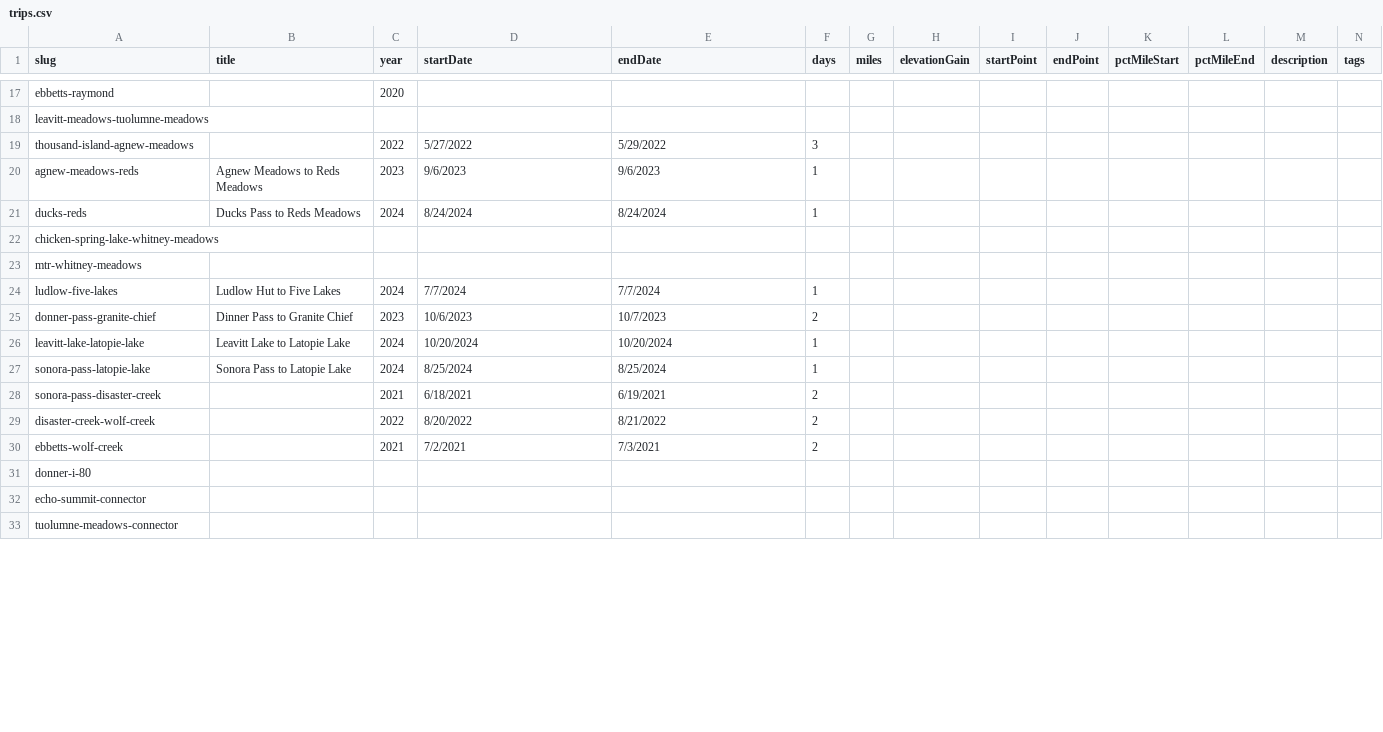
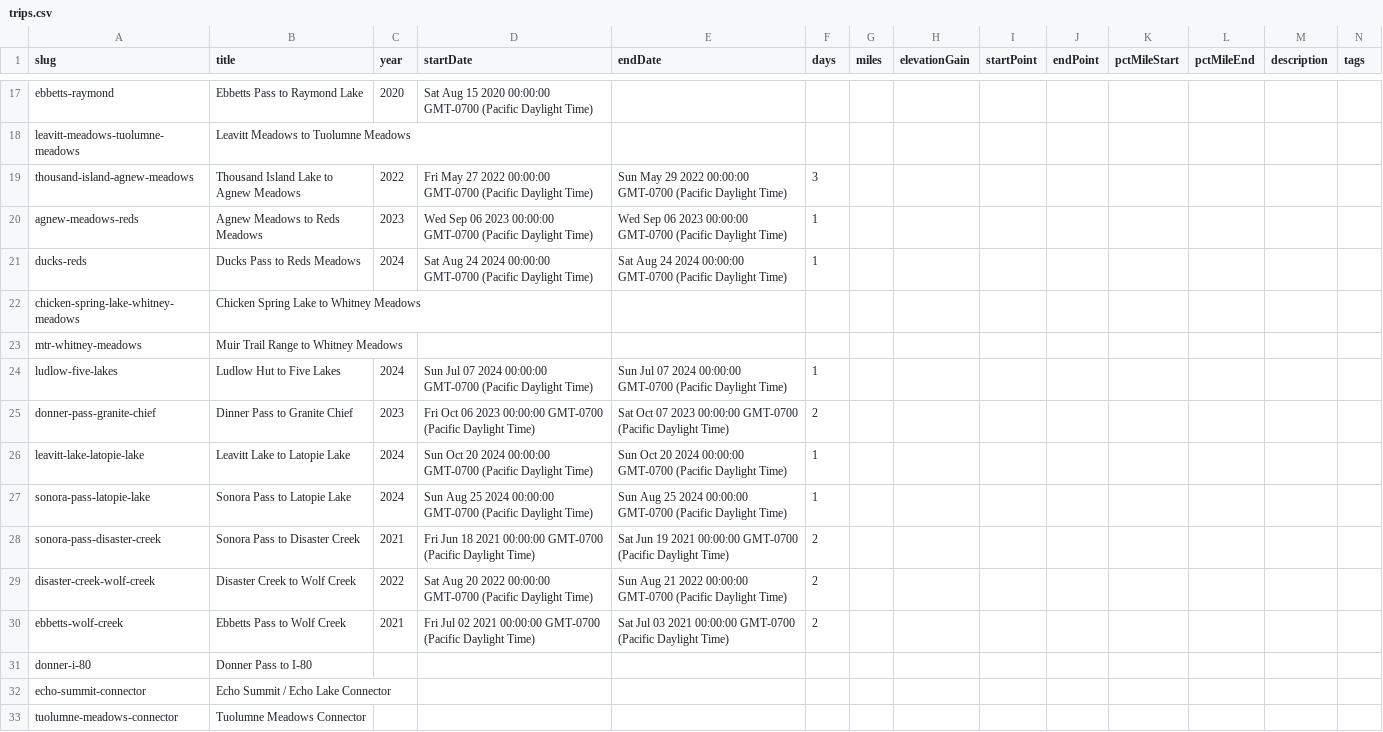
Before and after one commit to johnluckenbach-sys/pct-sierra, a CSV file: src/data/trips.csv, drawn as a sheet; only a part is shown, gaps mark what is left out; the diff covers the shown part only; the diff names each change by its address in the sheet, - before the commit and + after, or states it on an @@ line.

```diff
--- a/src/data/trips.csv
+++ b/src/data/trips.csv
-B17 (title): (empty)
+B17 (title): Ebbetts Pass to Raymond Lake
-D17 (startDate): (empty)
+D17 (startDate): Sat Aug 15 2020 00:00:00 GMT-0700 (Pacific Daylight Time)
-B18 (title): (empty)
+B18 (title): Leavitt Meadows to Tuolumne Meadows
-B19 (title): (empty)
+B19 (title): Thousand Island Lake to Agnew Meadows
-D19 (startDate): 5/27/2022
+D19 (startDate): Fri May 27 2022 00:00:00 GMT-0700 (Pacific Daylight Time)
-E19 (endDate): 5/29/2022
+E19 (endDate): Sun May 29 2022 00:00:00 GMT-0700 (Pacific Daylight Time)
-D20 (startDate): 9/6/2023
+D20 (startDate): Wed Sep 06 2023 00:00:00 GMT-0700 (Pacific Daylight Time)
-E20 (endDate): 9/6/2023
+E20 (endDate): Wed Sep 06 2023 00:00:00 GMT-0700 (Pacific Daylight Time)
-D21 (startDate): 8/24/2024
+D21 (startDate): Sat Aug 24 2024 00:00:00 GMT-0700 (Pacific Daylight Time)
-E21 (endDate): 8/24/2024
+E21 (endDate): Sat Aug 24 2024 00:00:00 GMT-0700 (Pacific Daylight Time)
-B22 (title): (empty)
+B22 (title): Chicken Spring Lake to Whitney Meadows
-B23 (title): (empty)
+B23 (title): Muir Trail Range to Whitney Meadows
-D24 (startDate): 7/7/2024
+D24 (startDate): Sun Jul 07 2024 00:00:00 GMT-0700 (Pacific Daylight Time)
-E24 (endDate): 7/7/2024
+E24 (endDate): Sun Jul 07 2024 00:00:00 GMT-0700 (Pacific Daylight Time)
-D25 (startDate): 10/6/2023
+D25 (startDate): Fri Oct 06 2023 00:00:00 GMT-0700 (Pacific Daylight Time)
-E25 (endDate): 10/7/2023
+E25 (endDate): Sat Oct 07 2023 00:00:00 GMT-0700 (Pacific Daylight Time)
-D26 (startDate): 10/20/2024
+D26 (startDate): Sun Oct 20 2024 00:00:00 GMT-0700 (Pacific Daylight Time)
-E26 (endDate): 10/20/2024
+E26 (endDate): Sun Oct 20 2024 00:00:00 GMT-0700 (Pacific Daylight Time)
-D27 (startDate): 8/25/2024
+D27 (startDate): Sun Aug 25 2024 00:00:00 GMT-0700 (Pacific Daylight Time)
-E27 (endDate): 8/25/2024
+E27 (endDate): Sun Aug 25 2024 00:00:00 GMT-0700 (Pacific Daylight Time)
-B28 (title): (empty)
+B28 (title): Sonora Pass to Disaster Creek
-D28 (startDate): 6/18/2021
+D28 (startDate): Fri Jun 18 2021 00:00:00 GMT-0700 (Pacific Daylight Time)
-E28 (endDate): 6/19/2021
+E28 (endDate): Sat Jun 19 2021 00:00:00 GMT-0700 (Pacific Daylight Time)
-B29 (title): (empty)
+B29 (title): Disaster Creek to Wolf Creek
-D29 (startDate): 8/20/2022
+D29 (startDate): Sat Aug 20 2022 00:00:00 GMT-0700 (Pacific Daylight Time)
-E29 (endDate): 8/21/2022
+E29 (endDate): Sun Aug 21 2022 00:00:00 GMT-0700 (Pacific Daylight Time)
-B30 (title): (empty)
+B30 (title): Ebbetts Pass to Wolf Creek
-D30 (startDate): 7/2/2021
+D30 (startDate): Fri Jul 02 2021 00:00:00 GMT-0700 (Pacific Daylight Time)
-E30 (endDate): 7/3/2021
+E30 (endDate): Sat Jul 03 2021 00:00:00 GMT-0700 (Pacific Daylight Time)
-B31 (title): (empty)
+B31 (title): Donner Pass to I-80
-B32 (title): (empty)
+B32 (title): Echo Summit / Echo Lake Connector
-B33 (title): (empty)
+B33 (title): Tuolumne Meadows Connector
```
Also changed, not shown: 2 added rows and 32 edited cells elsewhere in this file.
